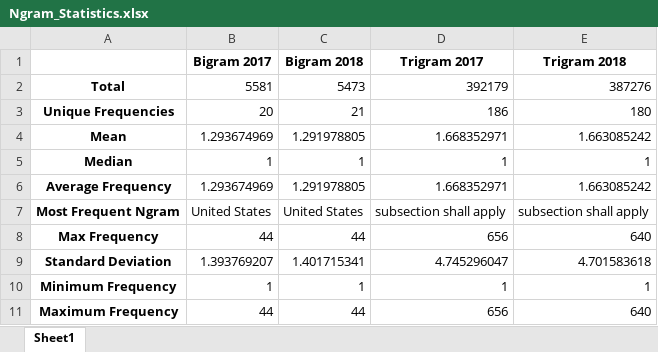
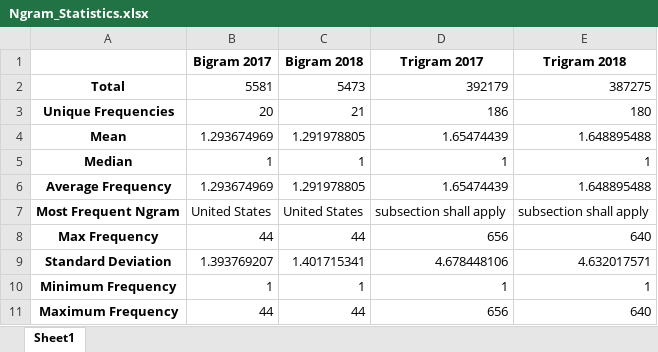
Before and after one commit to orib1743/final-project, an Excel workbook: N_GRAM/Ngram_Statistics.xlsx, sheet Sheet1, drawn as a sheet; values as stored, in another font and other column widths than the file's, no borders; the diff names each change by its address in the sheet, - before the commit and + after, or states it on an @@ line.

Commit message:
n gram statistics new

```diff
--- a/N_GRAM/Ngram_Statistics.xlsx (sheet Sheet1)
+++ b/N_GRAM/Ngram_Statistics.xlsx (sheet Sheet1)
-E2 (Trigram 2018): 387276
+E2 (Trigram 2018): 387275
-D4 (Trigram 2017): 1.668352971
+D4 (Trigram 2017): 1.65474439
-E4 (Trigram 2018): 1.663085242
+E4 (Trigram 2018): 1.648895488
-D6 (Trigram 2017): 1.668352971
+D6 (Trigram 2017): 1.65474439
-E6 (Trigram 2018): 1.663085242
+E6 (Trigram 2018): 1.648895488
-D9 (Trigram 2017): 4.745296047
+D9 (Trigram 2017): 4.678448106
-E9 (Trigram 2018): 4.701583618
+E9 (Trigram 2018): 4.632017571
```
